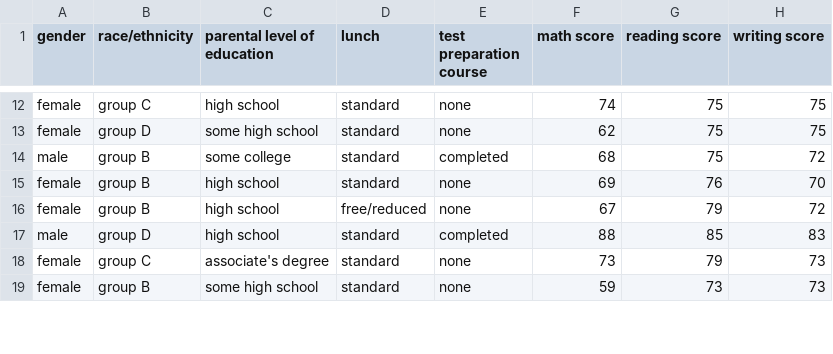
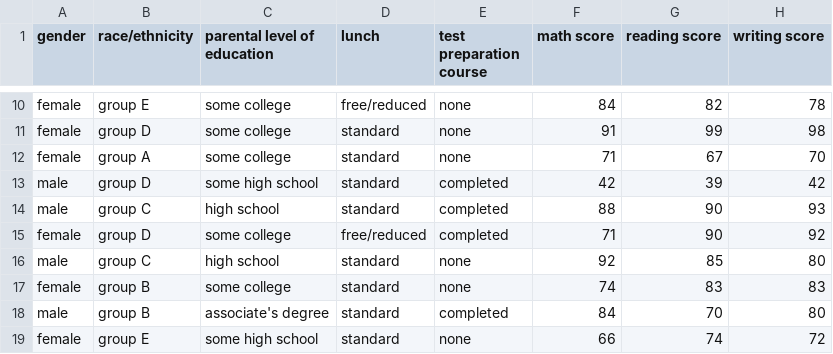
Before and after one commit to nabefuta220/SA-lab1, a CSV file: output/CLT/sample_0.csv, drawn as a sheet; only a part is shown, gaps mark what is left out; removed rows and columns are numbered as before the commit, all else as after; the diff covers the shown part only; the diff names each change by its address in the sheet, - before the commit and + after, or states it on an @@ line.

```diff
--- a/output/CLT/sample_0.csv
+++ b/output/CLT/sample_0.csv
-B10 (race/ethnicity): group C
+B10 (race/ethnicity): group E
-C10 (parental level of education): high school
+C10 (parental level of education): some college
-D10 (lunch): standard
+D10 (lunch): free/reduced
-F10 (math score): 74
+F10 (math score): 84
-G10 (reading score): 75
+G10 (reading score): 82
-H10 (writing score): 75
+H10 (writing score): 78
-C11 (parental level of education): some high school
+C11 (parental level of education): some college
-F11 (math score): 62
+F11 (math score): 91
-G11 (reading score): 75
+G11 (reading score): 99
-H11 (writing score): 75
+H11 (writing score): 98
-row 14: male | group B | some college | standard | completed | 68 | 75 | 72
-B12 (race/ethnicity): group B
+B12 (race/ethnicity): group A
-C12 (parental level of education): high school
+C12 (parental level of education): some college
-F12 (math score): 69
+F12 (math score): 71
-G12 (reading score): 76
+G12 (reading score): 67
-row 16: female | group B | high school | free/reduced | none | 67 | 79 | 72
+row 13: male | group D | some high school | standard | completed | 42 | 39 | 42
-B14 (race/ethnicity): group D
+B14 (race/ethnicity): group C
-G14 (reading score): 85
+G14 (reading score): 90
-H14 (writing score): 83
+H14 (writing score): 93
+row 15: female | group D | some college | free/reduced | completed | 71 | 90 | 92
+row 16: male | group C | high school | standard | none | 92 | 85 | 80
-B17 (race/ethnicity): group C
+B17 (race/ethnicity): group B
-C17 (parental level of education): associate's degree
+C17 (parental level of education): some college
-F17 (math score): 73
+F17 (math score): 74
-G17 (reading score): 79
+G17 (reading score): 83
-H17 (writing score): 73
+H17 (writing score): 83
+row 18: male | group B | associate's degree | standard | completed | 84 | 70 | 80
-B19 (race/ethnicity): group B
+B19 (race/ethnicity): group E
-F19 (math score): 59
+F19 (math score): 66
-G19 (reading score): 73
+G19 (reading score): 74
-H19 (writing score): 73
+H19 (writing score): 72
```
Also changed, not shown: 4 added rows, 6 removed rows and 27 edited cells elsewhere in this file, output/IE.csv, output/data.csv, 10 other files.
